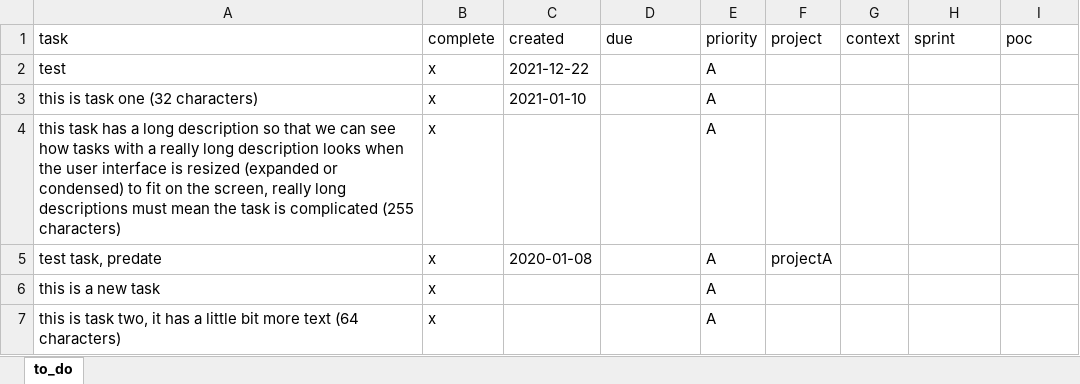
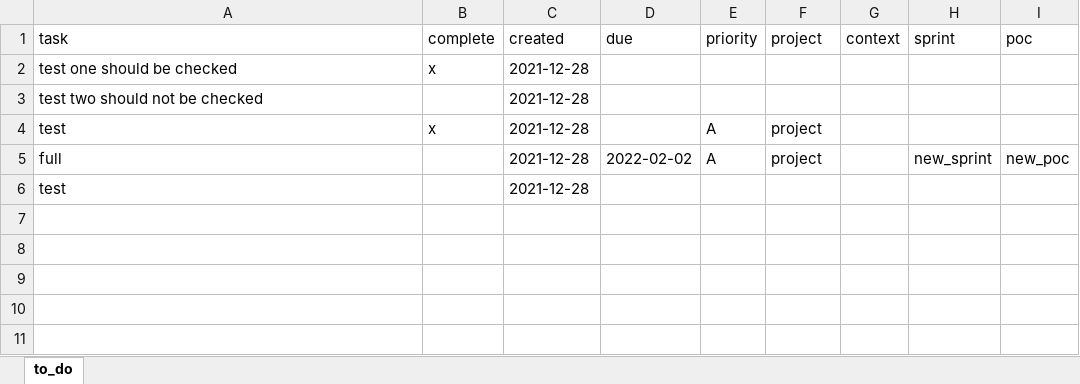
Before and after one commit to gardgeoff/to_do, an Excel workbook: to_do.xlsx, sheet to_do, drawn as a sheet; values as stored, in another font and other column widths than the file's, no borders; removed rows and columns are numbered as before the commit, all else as after; the diff names each change by its address in the sheet, - before the commit and + after, or states it on an @@ line.

```diff
--- a/to_do.xlsx (sheet to_do)
+++ b/to_do.xlsx (sheet to_do)
+row 2: test one should be checked | x | 2021-12-28
+row 3: test two should not be checked |  | 2021-12-28
-C4 (created): 2021-12-22
+C4 (created): 2021-12-28
-F4 (project): (empty)
+F4 (project): project
-row 3: this is task one (32 characters) | x | 2021-01-10 |  | A
-row 4: this task has a long description so that we can see how tasks with a really long description looks when the user interface is resized (expanded or condensed) to fit on the screen, really long descriptions must mean the task is complicated (255 characters) | x |  |  | A
-row 5: test task, predate | x | 2020-01-08 |  | A | projectA
-row 6: this is a new task | x |  |  | A
-row 7: this is task two, it has a little bit more text (64 characters) | x |  |  | A
+row 5: full |  | 2021-12-28 | 2022-02-02 | A | project |  | new_sprint | new_poc
+row 6: test |  | 2021-12-28
```
Also changed, not shown: 6 other files.
